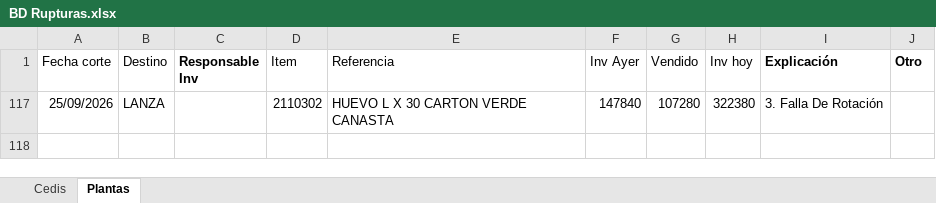
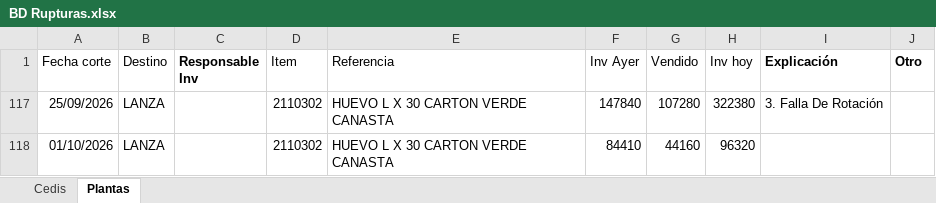
Before and after one commit to CamiVargas25/Inventarios, an Excel workbook: BD Rupturas.xlsx, sheet Plantas, drawn as a sheet; values as stored, in another font and other column widths than the file's, no borders; charts and pictures and table styles not drawn; the diff names each change by its address in the sheet, - before the commit and + after, or states it on an @@ line.

```diff
--- a/BD Rupturas.xlsx (sheet Plantas)
+++ b/BD Rupturas.xlsx (sheet Plantas)
+row 118: 01/10/2026 | LANZA |  | 2110302 | HUEVO L X 30 CARTON VERDE CANASTA | 84410 | 44160 | 96320
```
Also changed, not shown: sheet Cedis, Inventarios.xlsx, 1 other file.
